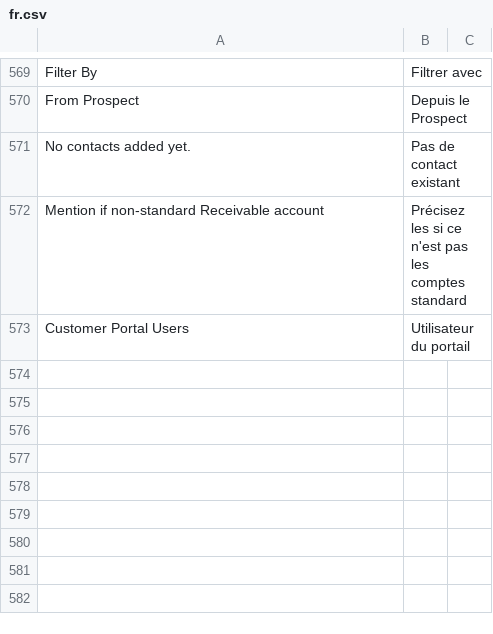
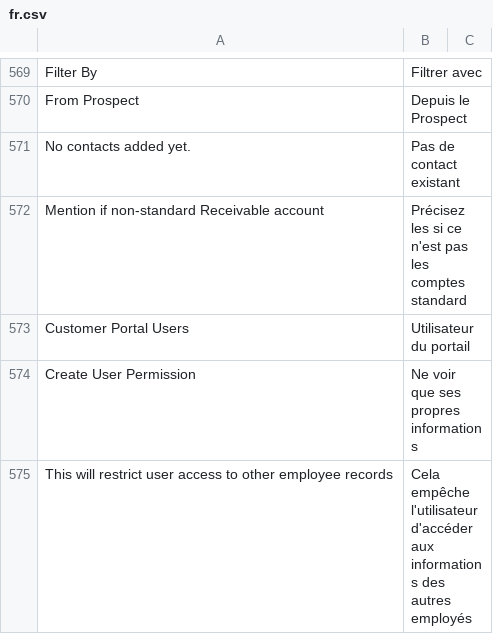
Before and after one commit to scopen-coop/erpnext_france, a CSV file: erpnext_france/translations/fr.csv, drawn as a sheet; only a part is shown, gaps mark what is left out; the diff names each change by its address in the sheet, - before the commit and + after, or states it on an @@ line.

Commit message:
fix: translation

```diff
--- a/erpnext_france/translations/fr.csv
+++ b/erpnext_france/translations/fr.csv
+row 574: Create User Permission | Ne voir que ses propres informations
+row 575: This will restrict user access to other employee records | Cela empêche l'utilisateur d'accéder aux informations des autres employés
```
